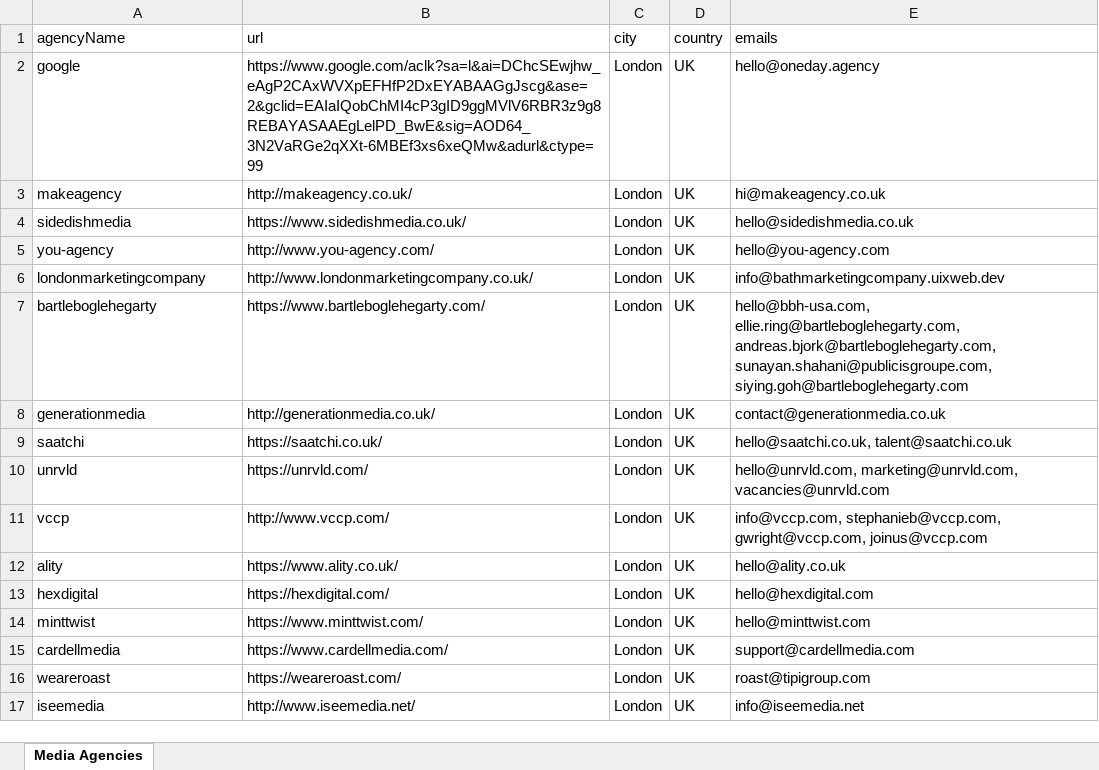
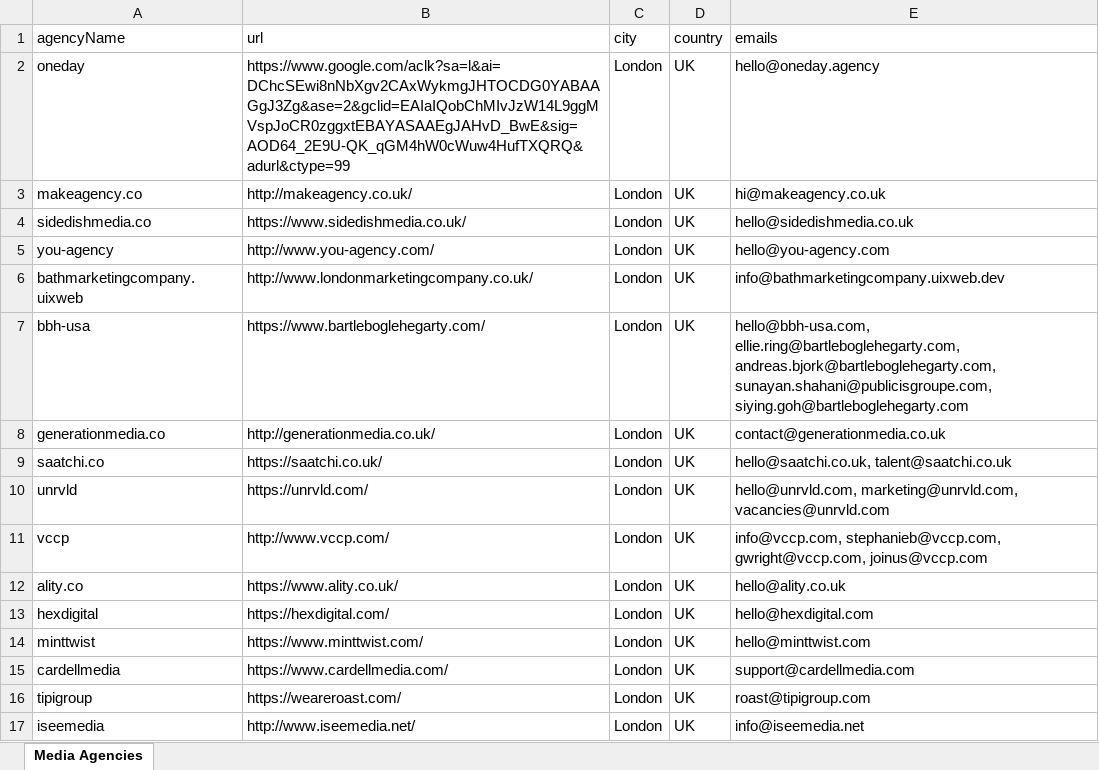
Before and after one commit to abdelkarim-achlaih/Scarping, an Excel workbook: Results/London.xlsx, sheet Media Agencies, drawn as a sheet; values as stored, in another font and other column widths than the file's, no borders; the diff names each change by its address in the sheet, - before the commit and + after, or states it on an @@ line.

Commit message:
Scarping Enhacements || Extracting the agency Name

```diff
--- a/Results/London.xlsx (sheet Media Agencies)
+++ b/Results/London.xlsx (sheet Media Agencies)
-A2 (agencyName): google
+A2 (agencyName): oneday
-B2 (url): https://www.google.com/aclk?sa=l&ai=DChcSEwjhw_eAgP2CAxWVXpEFHfP2DxEYABAAGgJscg&ase=2&gclid=EAIaIQobChMI4cP3gID9ggMVlV6RBR3z9g8REBAYASAAEgLelPD_BwE&sig=AOD64_3N2VaRGe2qXXt-6MBEf3xs6xeQMw&adurl&ctype=99
+B2 (url): https://www.google.com/aclk?sa=l&ai=DChcSEwi8nNbXgv2CAxWykmgJHTOCDG0YABAAGgJ3Zg&ase=2&gclid=EAIaIQobChMIvJzW14L9ggMVspJoCR0zggxtEBAYASAAEgJAHvD_BwE&sig=AOD64_2E9U-QK_qGM4hW0cWuw4HufTXQRQ&adurl&ctype=99
-A3 (agencyName): makeagency
+A3 (agencyName): makeagency.co
-A4 (agencyName): sidedishmedia
+A4 (agencyName): sidedishmedia.co
-A6 (agencyName): londonmarketingcompany
+A6 (agencyName): bathmarketingcompany.uixweb
-A7 (agencyName): bartleboglehegarty
+A7 (agencyName): bbh-usa
-A8 (agencyName): generationmedia
+A8 (agencyName): generationmedia.co
-A9 (agencyName): saatchi
+A9 (agencyName): saatchi.co
-A12 (agencyName): ality
+A12 (agencyName): ality.co
-A16 (agencyName): weareroast
+A16 (agencyName): tipigroup
```
Also changed, not shown: 1 other file.
